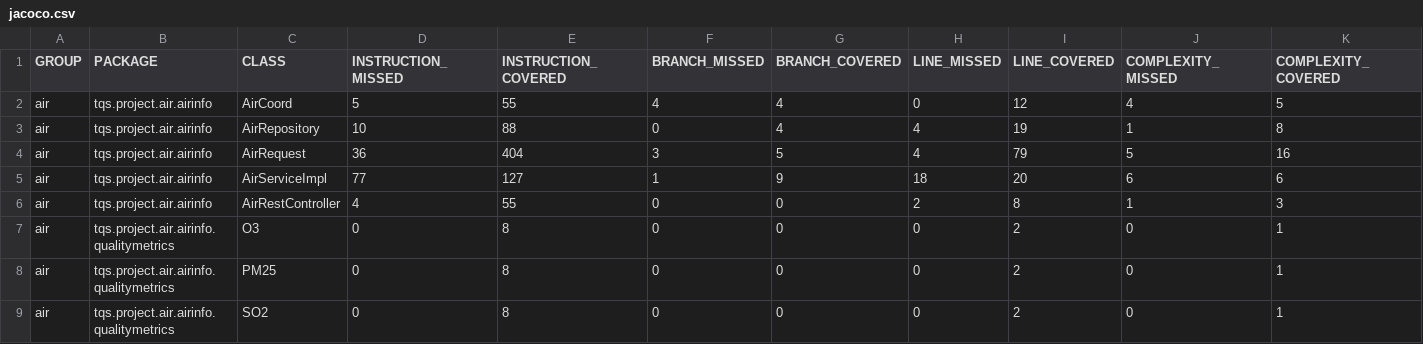
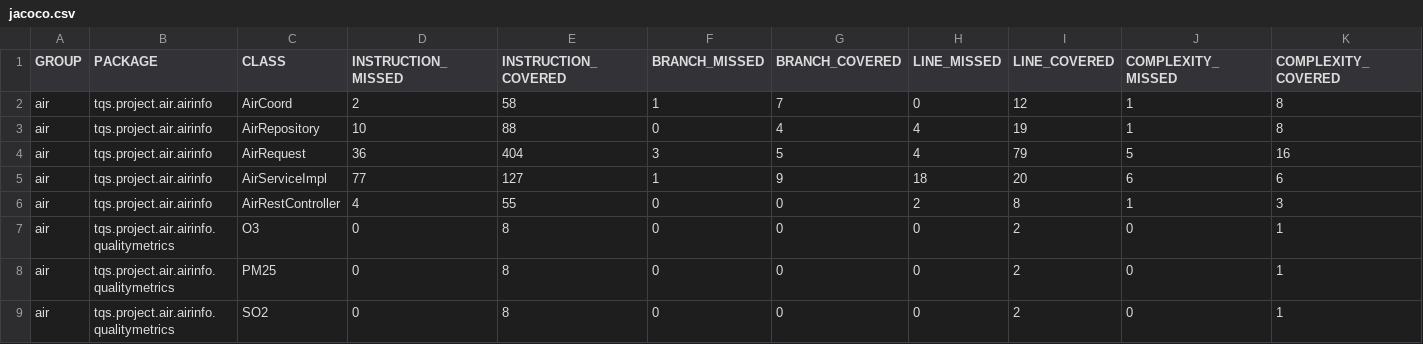
Before and after one commit to anunia/Air_Condition_API, a CSV file: target/site/jacoco/jacoco.csv, drawn as a sheet; only a part is shown; the diff names each change by its address in the sheet, - before the commit and + after, or states it on an @@ line.

```diff
--- a/target/site/jacoco/jacoco.csv
+++ b/target/site/jacoco/jacoco.csv
-D2 (INSTRUCTION_MISSED): 5
+D2 (INSTRUCTION_MISSED): 2
-E2 (INSTRUCTION_COVERED): 55
+E2 (INSTRUCTION_COVERED): 58
-F2 (BRANCH_MISSED): 4
+F2 (BRANCH_MISSED): 1
-G2 (BRANCH_COVERED): 4
+G2 (BRANCH_COVERED): 7
-J2 (COMPLEXITY_MISSED): 4
+J2 (COMPLEXITY_MISSED): 1
-K2 (COMPLEXITY_COVERED): 5
+K2 (COMPLEXITY_COVERED): 8
```
Also changed, not shown: 30 other files.
